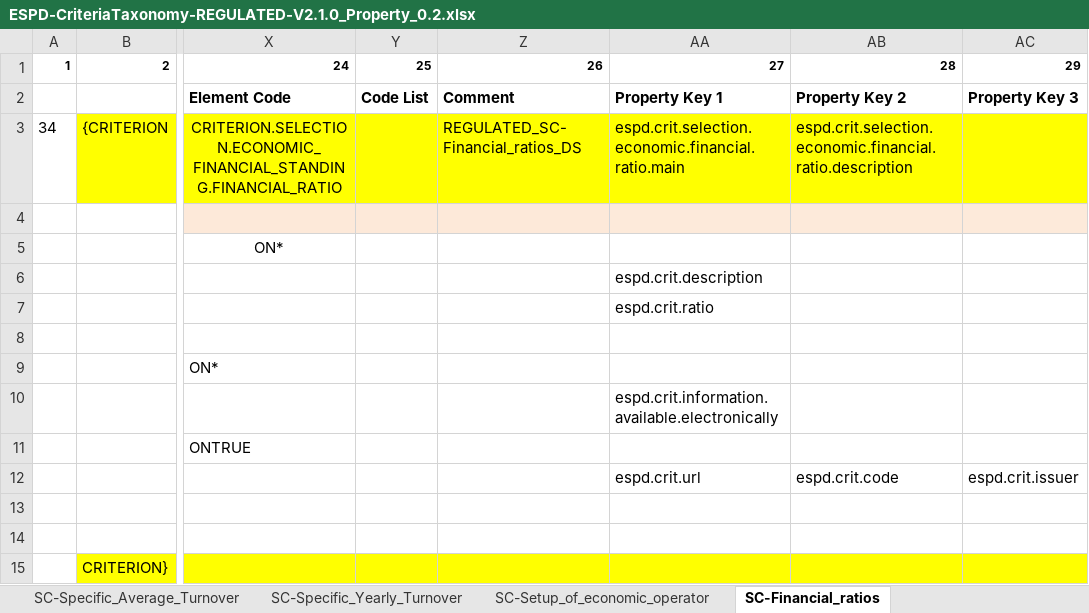
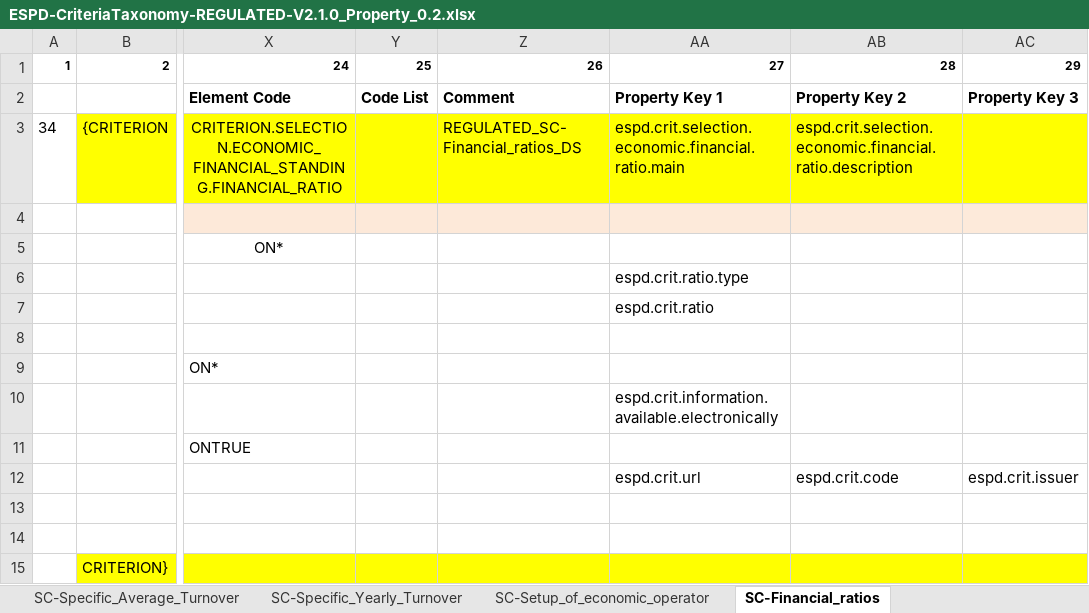
Before and after one commit to UPRC-Interop/espd-vcd-system, an Excel workbook: builder/src/main/resources/templates/v2_regulated/ESPD-CriteriaTaxonomy-REGULATED-V2.1.0_Property_0.2.xlsx, sheet SC-Financial_ratios, drawn as a sheet; only a part is shown, gaps mark what is left out; values as stored, in another font and other column widths than the file's, no borders; the diff names each change by its address in the sheet, - before the commit and + after, or states it on an @@ line.

Commit message:
-Selection Criteria Part IV: added newly created espd.part4.crit.explain.supply.contracts.environmental.law key to el/en.json files (GES-97 JIRA Issue) -Updated taxonomy 2.1.0 REGULATED

```diff
--- a/builder/src/main/resources/templates/v2_regulated/ESPD-CriteriaTaxonomy-REGULATED-V2.1.0_Property_0.2.xlsx (sheet SC-Financial_ratios)
+++ b/builder/src/main/resources/templates/v2_regulated/ESPD-CriteriaTaxonomy-REGULATED-V2.1.0_Property_0.2.xlsx (sheet SC-Financial_ratios)
-AA6: espd.crit.description
+AA6: espd.crit.ratio.type
```
Also changed, not shown: sheet SC-Quality_assurance, 2 other files.
